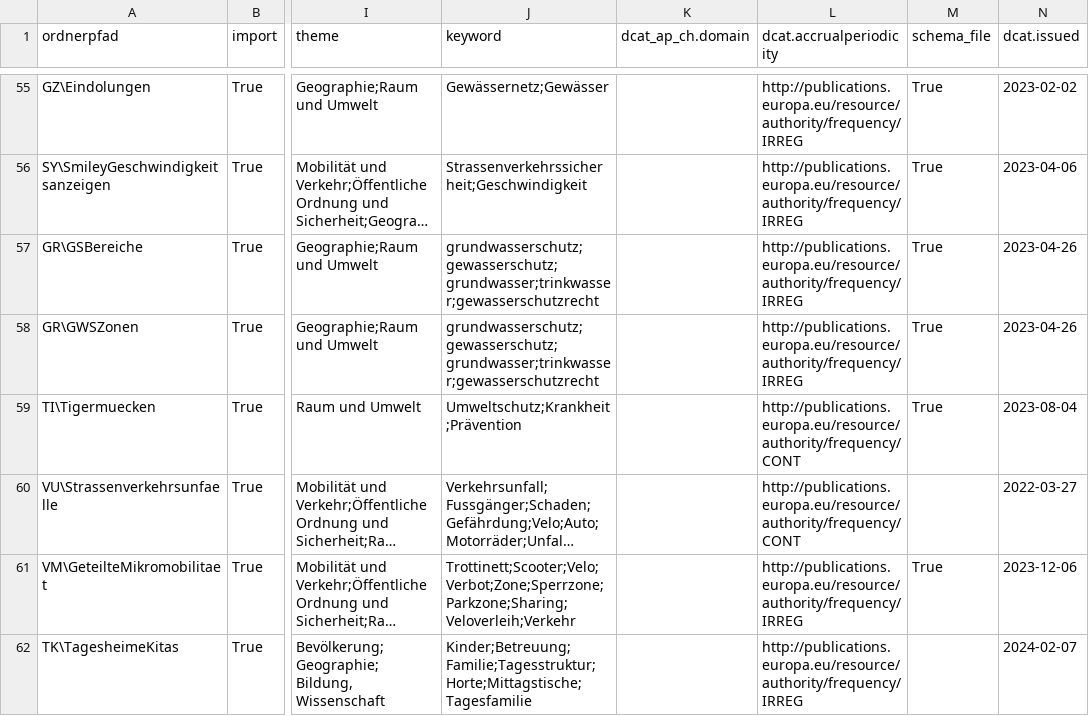
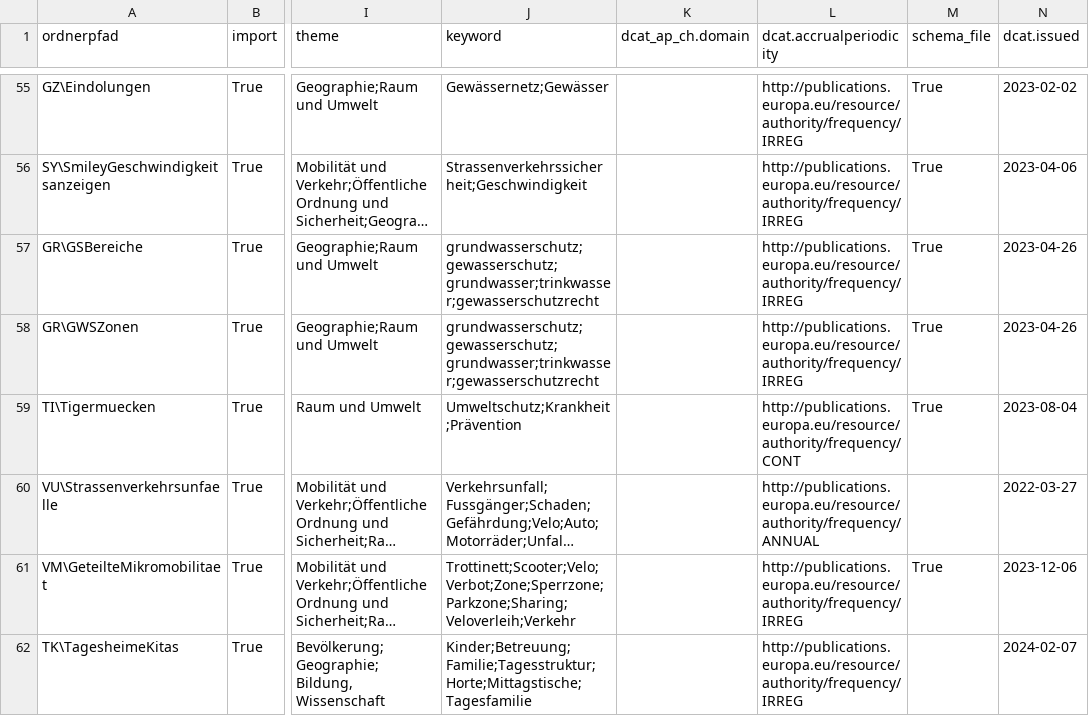
Before and after one commit to opendatabs/data-processing, a CSV file: gva_geodatenshop/Metadata.csv, drawn as a sheet; only a part is shown, gaps mark what is left out; long unchanged cells end in …; the diff names each change by its address in the sheet, - before the commit and + after, or states it on an @@ line.

Commit message:
Update Metadata.csv

```diff
--- a/gva_geodatenshop/Metadata.csv
+++ b/gva_geodatenshop/Metadata.csv
-L60 (dcat.accrualperiodicity): http://publications.europa.eu/resource/authority/frequency/CONT
+L60 (dcat.accrualperiodicity): http://publications.europa.eu/resource/authority/frequency/ANNUAL
```
